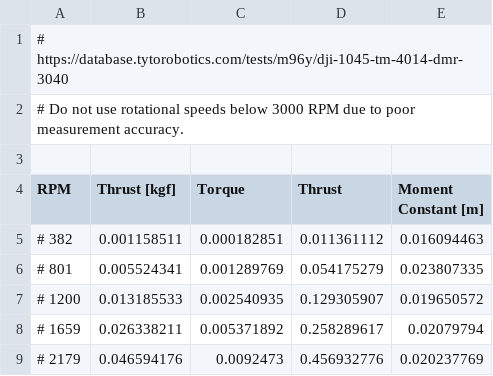
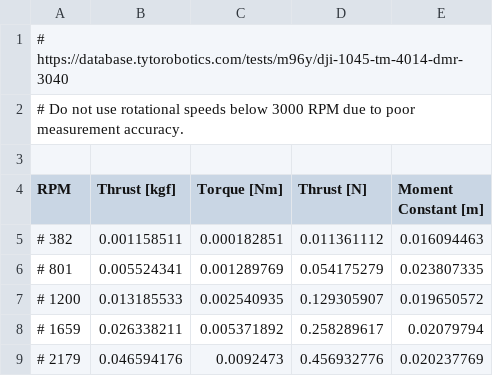
Before and after one commit to TobasFlightControl/tobas, a CSV file: tobas_gui/tobas_setup_assistant/data/thrust_stand/dji_1045.csv, drawn as a sheet; only a part is shown.

Commit message:
edit data

```diff
--- a/tobas_gui/tobas_setup_assistant/data/thrust_stand/dji_1045.csv
+++ b/tobas_gui/tobas_setup_assistant/data/thrust_stand/dji_1045.csv
@@ -3,3 +3,3 @@
 
-RPM,Thrust [kgf],Torque,Thrust,Moment Constant [m]
+RPM,Thrust [kgf],Torque [Nm],Thrust [N],Moment Constant [m]
 # 382,0.001158511,0.000182851,0.011361112,0.016094463
```
Also changed, not shown: tobas_gui/tobas_setup_assistant/data/thrust_stand/dji_inspire1_1345.csv, tobas_gui/tobas_setup_assistant/data/thrust_stand/tarot_1355.csv, 1 other file.
